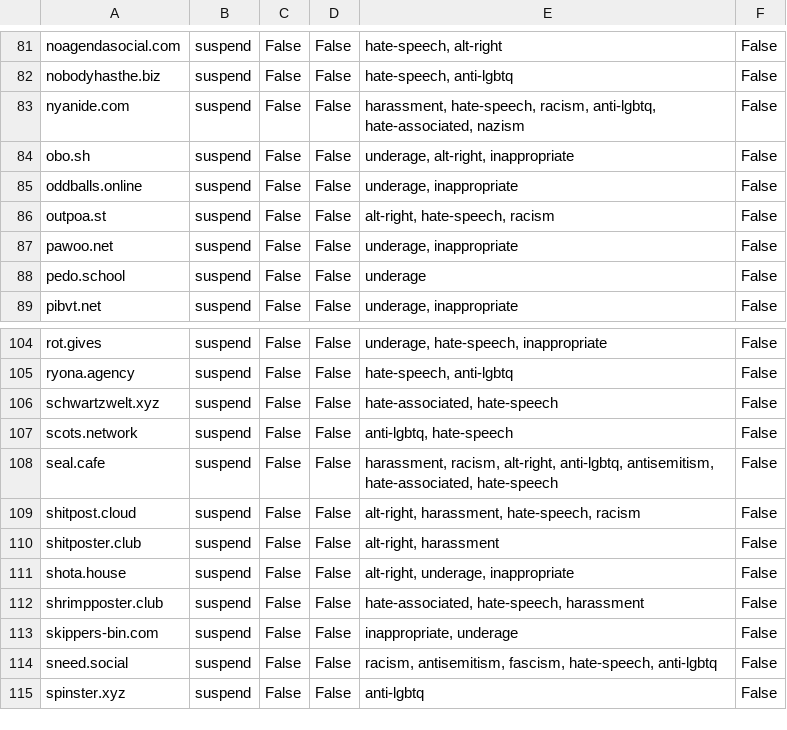
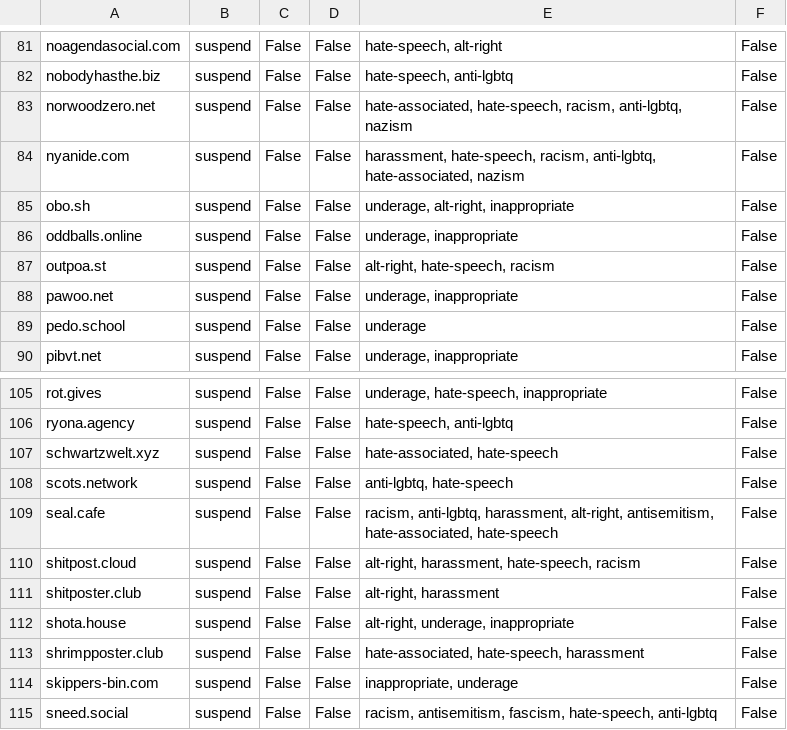
Before and after one commit to gardenfence/blocklist, a CSV file: gardenfence-mastodon.csv, drawn as a sheet; only a part is shown, gaps mark what is left out; the shorter side is filled out with more unchanged rows.

```diff
--- a/gardenfence-mastodon.csv
+++ b/gardenfence-mastodon.csv
@@ -82,2 +82,3 @@ noagendasocial.com,suspend,False,False,"hate-speech, alt-right",False
 nobodyhasthe.biz,suspend,False,False,"hate-speech, anti-lgbtq",False
+norwoodzero.net,suspend,False,False,"hate-associated, hate-speech, racism, anti-lgbtq, nazism",False
 nyanide.com,suspend,False,False,"harassment, hate-speech, racism, anti-lgbtq, hate-associated, nazism",False
@@ -107,3 +108,3 @@ schwartzwelt.xyz,suspend,False,False,"hate-associated, hate-speech",False
 scots.network,suspend,False,False,"anti-lgbtq, hate-speech",False
-seal.cafe,suspend,False,False,"harassment, racism, alt-right, anti-lgbtq, antisemitism, hate-associated, hate-speech",False
+seal.cafe,suspend,False,False,"racism, anti-lgbtq, harassment, alt-right, antisemitism, hate-associated, hate-speech",False
 shitpost.cloud,suspend,False,False,"alt-right, harassment, hate-speech, racism",False
```
Also changed, not shown: gardenfence-fediblocksync.csv, 2 other files.
